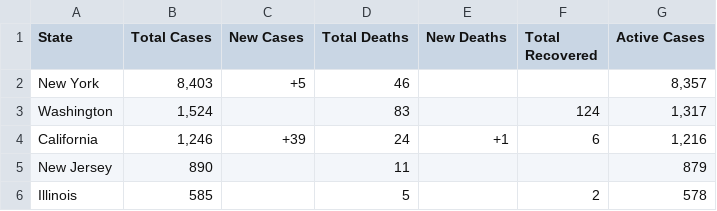
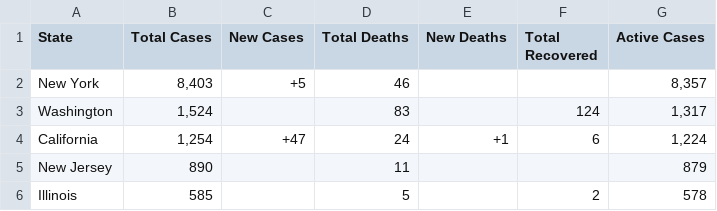
Before and after one commit to WeatherEric/covid19, a CSV file: latestdata/cudas_usstates_latest.csv, drawn as a sheet; only a part is shown.

Commit message:
20200321 04:45:01Z Upload

```diff
--- a/latestdata/cudas_usstates_latest.csv
+++ b/latestdata/cudas_usstates_latest.csv
@@ -3,3 +3,3 @@ New York,"8,403",+5,46,,,"8,357"
 Washington,"1,524",,83,,124,"1,317"
-California,"1,246",+39,24,+1,6,"1,216"
+California,"1,254",+47,24,+1,6,"1,224"
 New Jersey,890,,11,,,879
```
